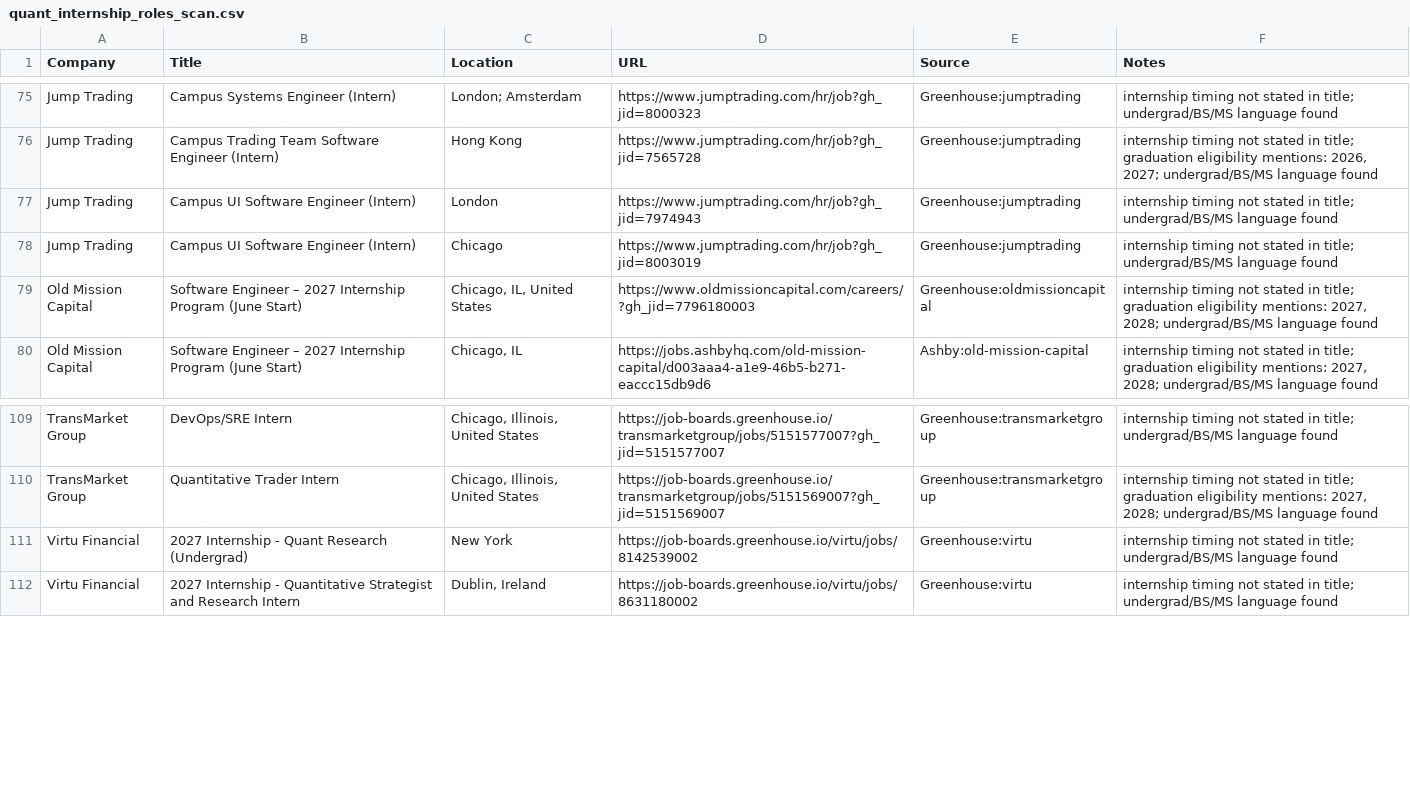
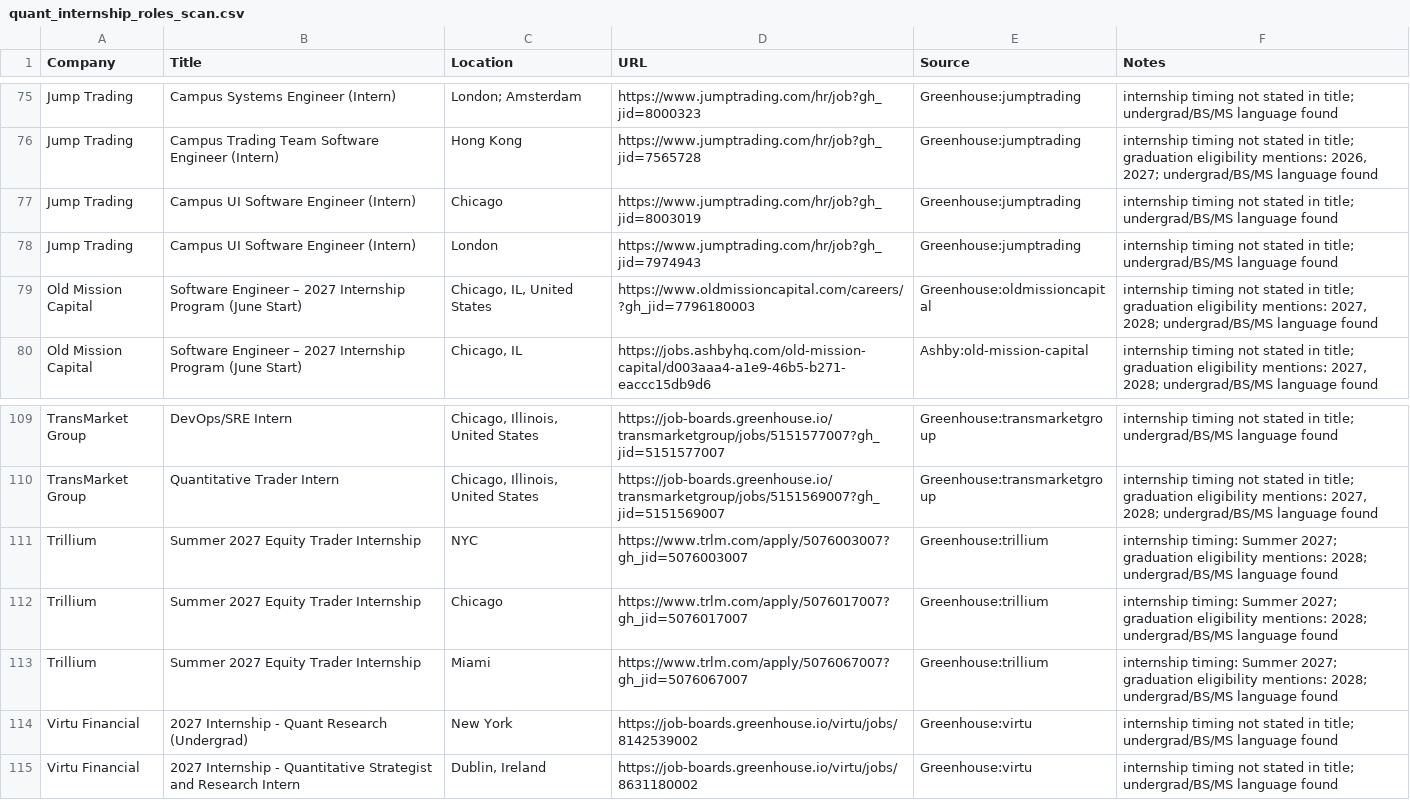
Before and after one commit to Jiang6082/QJS, a CSV file: reports/quant_internship_roles_scan.csv, drawn as a sheet; only a part is shown, gaps mark what is left out.

```diff
--- a/reports/quant_internship_roles_scan.csv
+++ b/reports/quant_internship_roles_scan.csv
@@ -76,4 +76,4 @@
 "Jump Trading","Campus Trading Team Software Engineer  (Intern)","Hong Kong","https://www.jumptrading.com/hr/job?gh_jid=7565728","Greenhouse:jumptrading","internship timing not stated in title; graduation eligibility mentions: 2026, 2027; undergrad/BS/MS language found"
+"Jump Trading","Campus UI Software Engineer (Intern)","Chicago","https://www.jumptrading.com/hr/job?gh_jid=8003019","Greenhouse:jumptrading","internship timing not stated in title; undergrad/BS/MS language found"
 "Jump Trading","Campus UI Software Engineer (Intern)","London","https://www.jumptrading.com/hr/job?gh_jid=7974943","Greenhouse:jumptrading","internship timing not stated in title; undergrad/BS/MS language found"
-"Jump Trading","Campus UI Software Engineer (Intern)","Chicago","https://www.jumptrading.com/hr/job?gh_jid=8003019","Greenhouse:jumptrading","internship timing not stated in title; undergrad/BS/MS language found"
 "Old Mission Capital","Software Engineer – 2027 Internship Program (June Start)","Chicago, IL, United States","https://www.oldmissioncapital.com/careers/?gh_jid=7796180003","Greenhouse:oldmissioncapital","internship timing not stated in title; graduation eligibility mentions: 2027, 2028; undergrad/BS/MS language found"
@@ -110,2 +110,5 @@
 "TransMarket Group","Quantitative Trader Intern","Chicago, Illinois, United States","https://job-boards.greenhouse.io/transmarketgroup/jobs/5151569007?gh_jid=5151569007","Greenhouse:transmarketgroup","internship timing not stated in title; graduation eligibility mentions: 2027, 2028; undergrad/BS/MS language found"
+"Trillium","Summer 2027 Equity Trader Internship","NYC","https://www.trlm.com/apply/5076003007?gh_jid=5076003007","Greenhouse:trillium","internship timing: Summer 2027; graduation eligibility mentions: 2028; undergrad/BS/MS language found"
+"Trillium","Summer 2027 Equity Trader Internship","Chicago","https://www.trlm.com/apply/5076017007?gh_jid=5076017007","Greenhouse:trillium","internship timing: Summer 2027; graduation eligibility mentions: 2028; undergrad/BS/MS language found"
+"Trillium","Summer 2027 Equity Trader Internship","Miami","https://www.trlm.com/apply/5076067007?gh_jid=5076067007","Greenhouse:trillium","internship timing: Summer 2027; graduation eligibility mentions: 2028; undergrad/BS/MS language found"
 "Virtu Financial","2027 Internship - Quant Research (Undergrad)","New York","https://job-boards.greenhouse.io/virtu/jobs/8142539002","Greenhouse:virtu","internship timing not stated in title; undergrad/BS/MS language found"
```
Also changed, not shown: reports/quant_internship_roles_scan_v2.csv, 15 other files.
